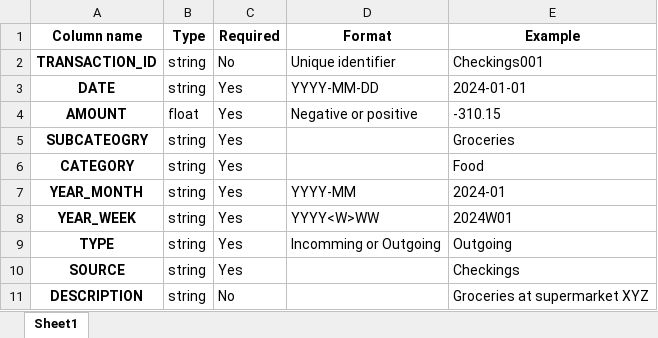
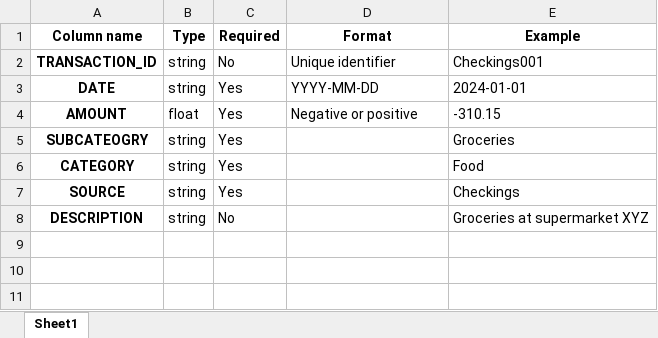
Before and after one commit to arthurmoreno/personal-finance-dashboard, an Excel workbook: sample_resources/data_structure.xlsx, sheet Sheet1, drawn as a sheet; values as stored, in another font and other column widths than the file's, no borders; the diff names each change by its address in the sheet, - before the commit and + after, or states it on an @@ line.

Commit message:
Minimize data structure

```diff
--- a/sample_resources/data_structure.xlsx (sheet Sheet1)
+++ b/sample_resources/data_structure.xlsx (sheet Sheet1)
-row 7: YEAR_MONTH | string | Yes | YYYY-MM | 2024-01
-row 8: YEAR_WEEK | string | Yes | YYYY<W>WW | 2024W01
-row 9: TYPE | string | Yes | Incomming or Outgoing | Outgoing
```
Also changed, not shown: 2 other files.
